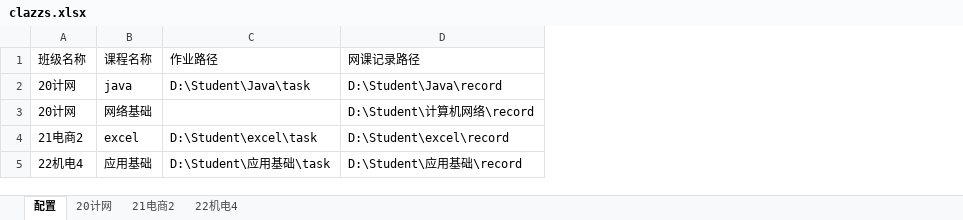
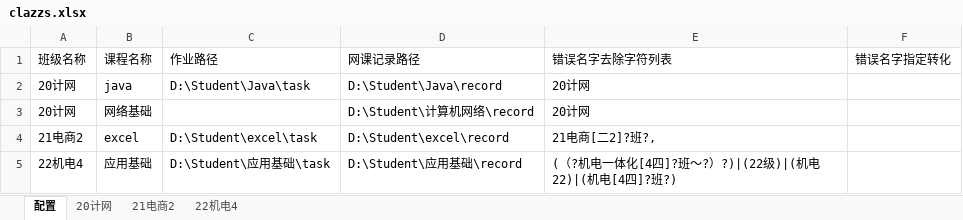
Before and after one commit to LiXingA/Java-lecture, an Excel workbook: clazzs.xlsx, sheet 配置, drawn as a sheet; values as stored, in another font and other column widths than the file's, no borders; the diff names each change by its address in the sheet, - before the commit and + after, or states it on an @@ line.

```diff
--- a/clazzs.xlsx (sheet 配置)
+++ b/clazzs.xlsx (sheet 配置)
+column E (错误名字去除字符列表), rows 2-5: 20计网 | 20计网 | 21电商[二2]?班?, | (（?机电一体化[4四]?班～?）?)|(22级)|(机电22)|(机电[4四]?班?)
+column F (错误名字指定转化), empty
```
Also changed, not shown: 6 other files.
